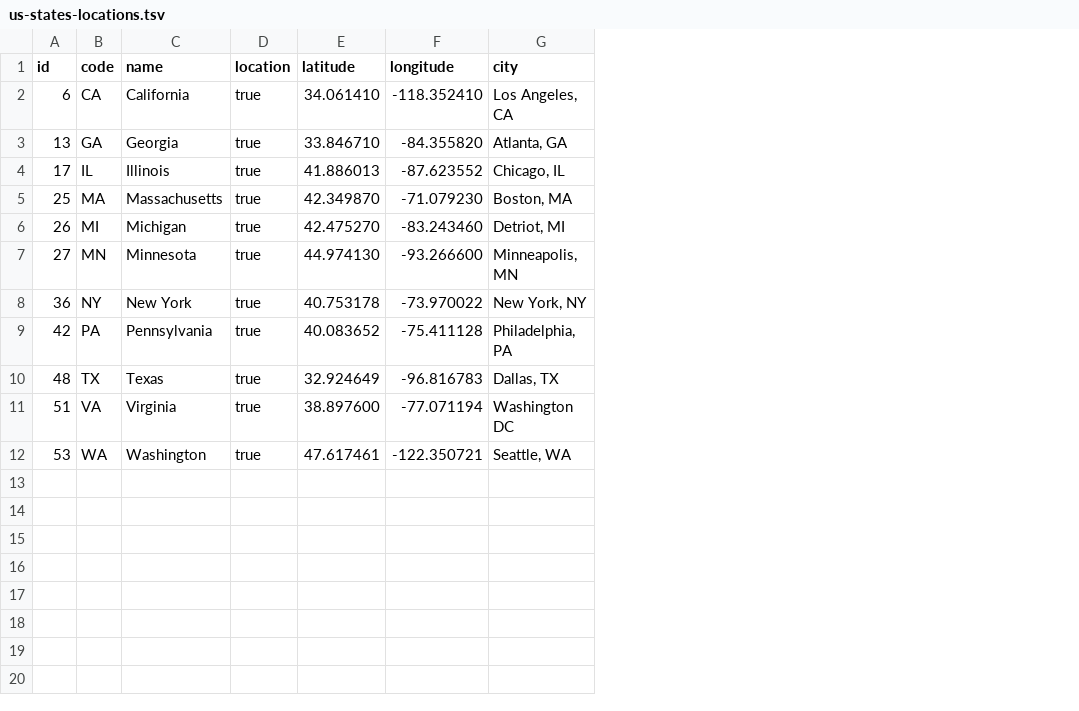
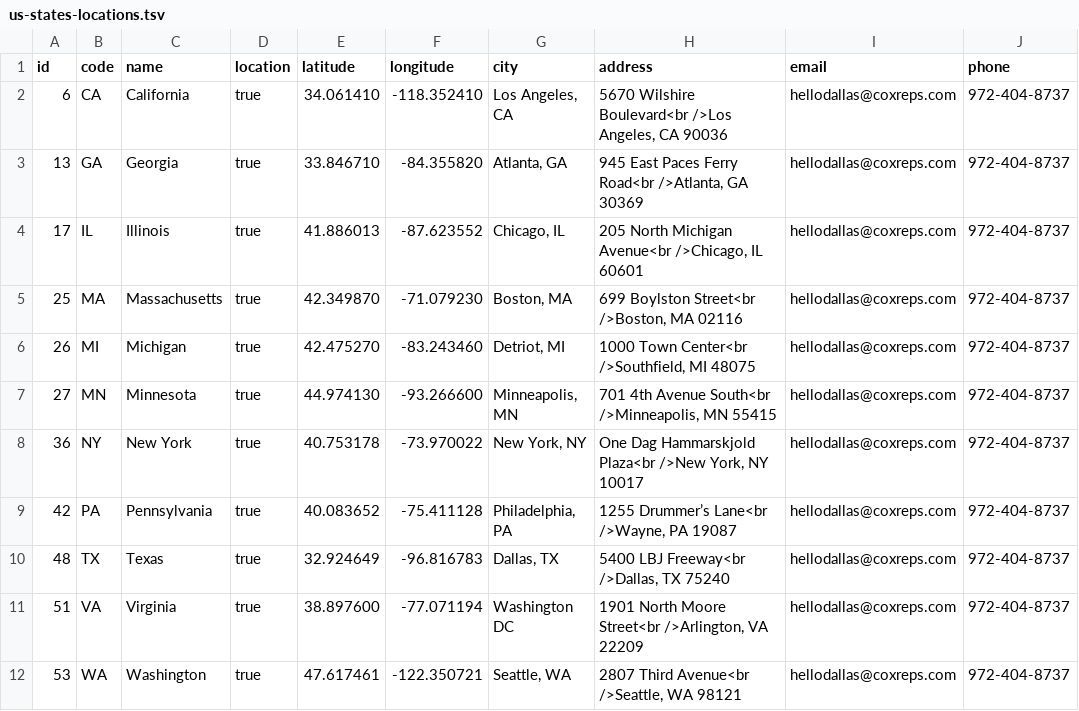
Before and after one commit to rtoddf/d3-maps, a TSV file: v5/data/us-states-locations.tsv, drawn as a sheet; the diff names each change by its address in the sheet, - before the commit and + after, or states it on an @@ line.

```diff
--- a/v5/data/us-states-locations.tsv
+++ b/v5/data/us-states-locations.tsv
+column H (address), rows 2-12: 5670 Wilshire Boulevard<br />Los Angeles, CA 90036 | 945 East Paces Ferry Road<br />Atlanta, GA 30369 | 205 North Michigan Avenue<br />Chicago, IL 60601 | 699 Boylston Street<br />Boston, MA 02116 | 1000 Town Center<br />Southfield, MI 48075 | 701 4th Avenue South<br />Minneapolis, MN 55415 | One Dag Hammarskjold Plaza<br />New York, NY 10017 | 1255 Drummer’s Lane<br />Wayne, PA 19087 | 5400 LBJ Freeway<br />Dallas, TX 75240 | 1901 North Moore Street<br />Arlington, VA 22209 | 2807 Third Avenue<br />Seattle, WA 98121
+column I (email), rows 2-12: all hellodallas@coxreps.com
+column J (phone), rows 2-12: all 972-404-8737
```
Also changed, not shown: 4 other files.
